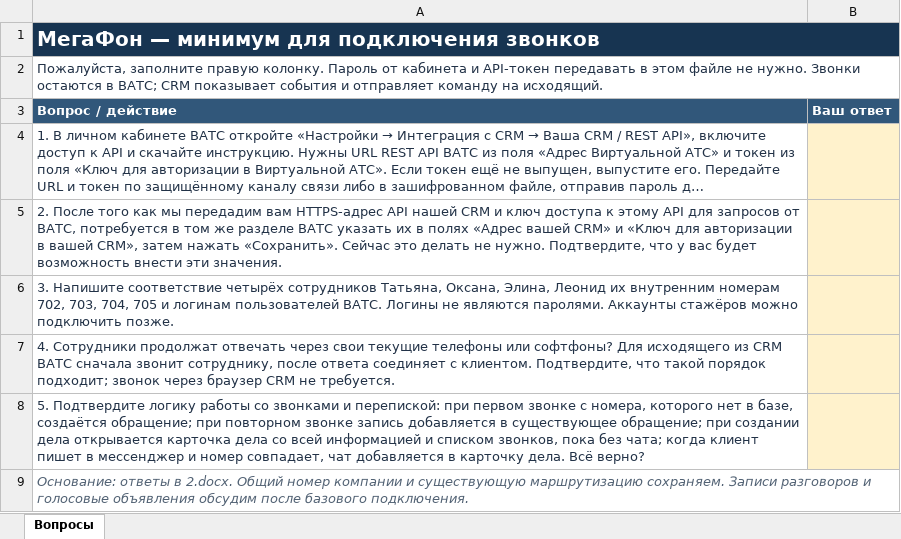
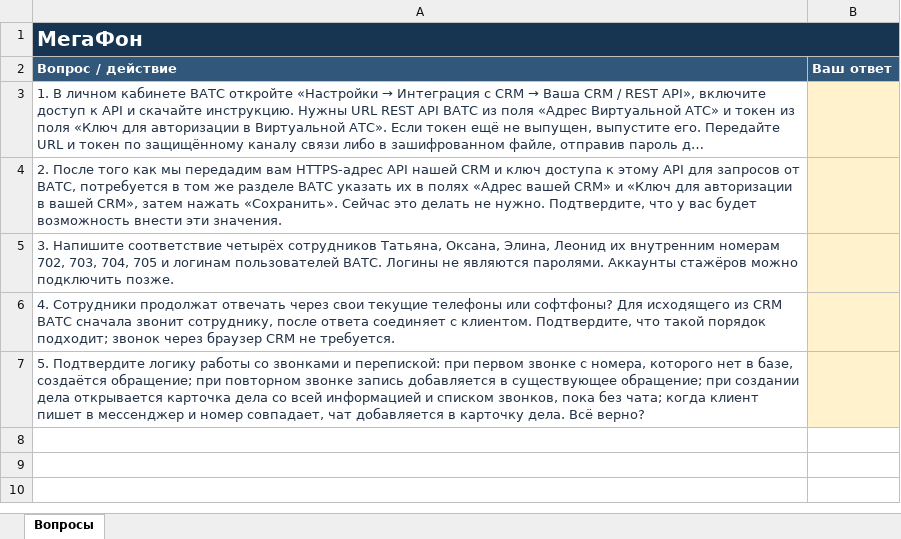
Before and after one commit to 59Alex/docs, an Excel workbook: 3.xlsx, sheet Вопросы, drawn as a sheet; long unchanged cells end in …; values as stored, in another font and other column widths than the file's, no borders; the diff names each change by its address in the sheet, - before the commit and + after, or states it on an @@ line.

Commit message:
docs: убрать пояснения вокруг таблицы вопросов

```diff
--- a/3.xlsx (sheet Вопросы)
+++ b/3.xlsx (sheet Вопросы)
-A1 (Вопрос / действие): МегаФон — минимум для подключения звонков
+A1 (Вопрос / действие): МегаФон
-row 2: Пожалуйста, заполните правую колонку. Пароль от кабинета и API-токен передавать в этом файле не нужно. Звонки остаются в ВАТС; CRM показывает события и отправляет команду на исходящий.
-row 9: Основание: ответы в 2.docx. Общий номер компании и существующую маршрутизацию сохраняем. Записи разговоров и голосовые объявления обсудим после базового подключения.
```
